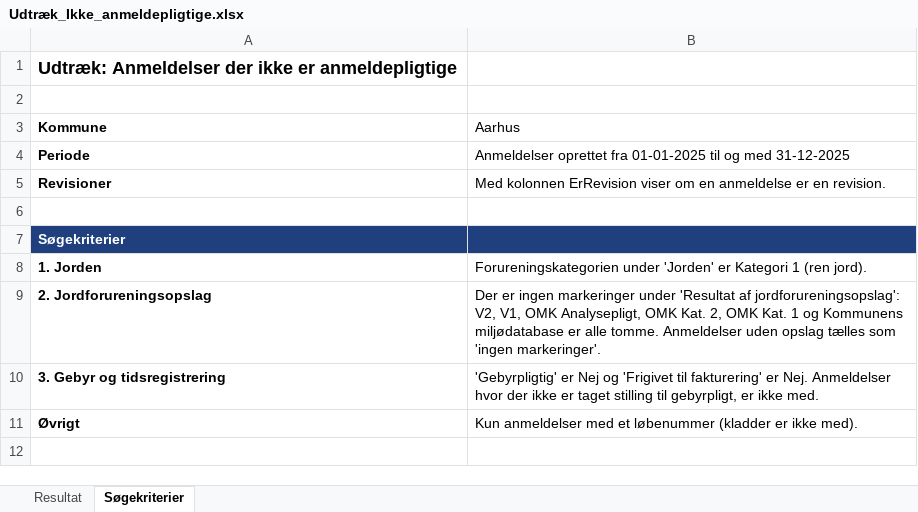
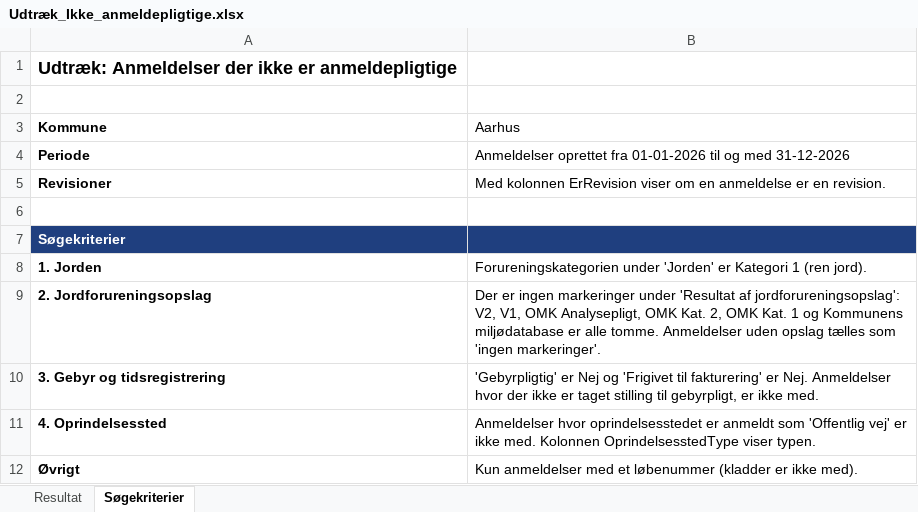
Before and after one commit to OS2flytjord/os2flytjord, an Excel workbook: Scripts/Data/Udtræk_Ikke_anmeldepligtige.xlsx, sheet Søgekriterier, drawn as a sheet; values as stored, in another font and other column widths than the file's, no borders; the diff names each change by its address in the sheet, - before the commit and + after, or states it on an @@ line.

```diff
--- a/Scripts/Data/Udtræk_Ikke_anmeldepligtige.xlsx (sheet Søgekriterier)
+++ b/Scripts/Data/Udtræk_Ikke_anmeldepligtige.xlsx (sheet Søgekriterier)
-B4 (Aarhus): …oprettet fra 01-01-2025 til og med 31-12-2025
+B4 (Aarhus): …oprettet fra 01-01-2026 til og med 31-12-2026
+row 11: 4. Oprindelsessted | Anmeldelser hvor oprindelsesstedet er anmeldt som 'Offentlig vej' er ikke med. Kolonnen OprindelsesstedType viser typen.
```
Also changed, not shown: sheet Resultat, 6 other files.
